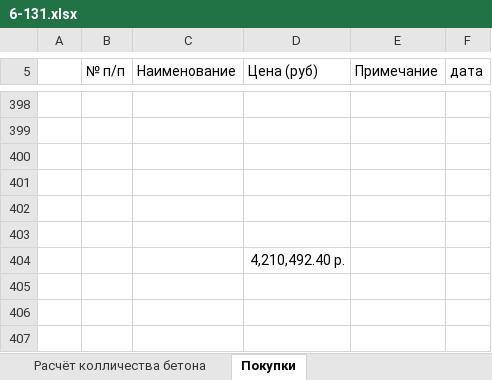
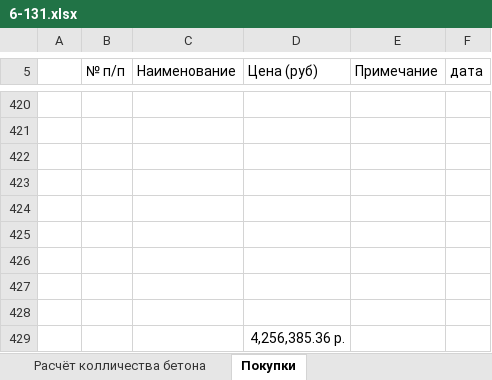
Before and after one commit to zip1982b/my_home, an Excel workbook: 6-131.xlsx, sheet Покупки, drawn as a sheet; only a part is shown, gaps mark what is left out; values as stored, in another font and other column widths than the file's, no borders; table styles not drawn; addresses are those after the commit; the diff covers the shown part only; the diff names each change by its address in the sheet, - before the commit and + after, or states it on an @@ line.

Commit message:
добавил покупки

```diff
--- a/6-131.xlsx (sheet Покупки)
+++ b/6-131.xlsx (sheet Покупки)
+row 426: (empty)
+row 427: (empty)
+row 428: (empty)
-D429 (Цена (руб)): 4,210,492.40 р.
+D429 (Цена (руб)): 4,256,385.36 р.
```
Also changed, not shown: 22 added rows elsewhere in this sheet.
